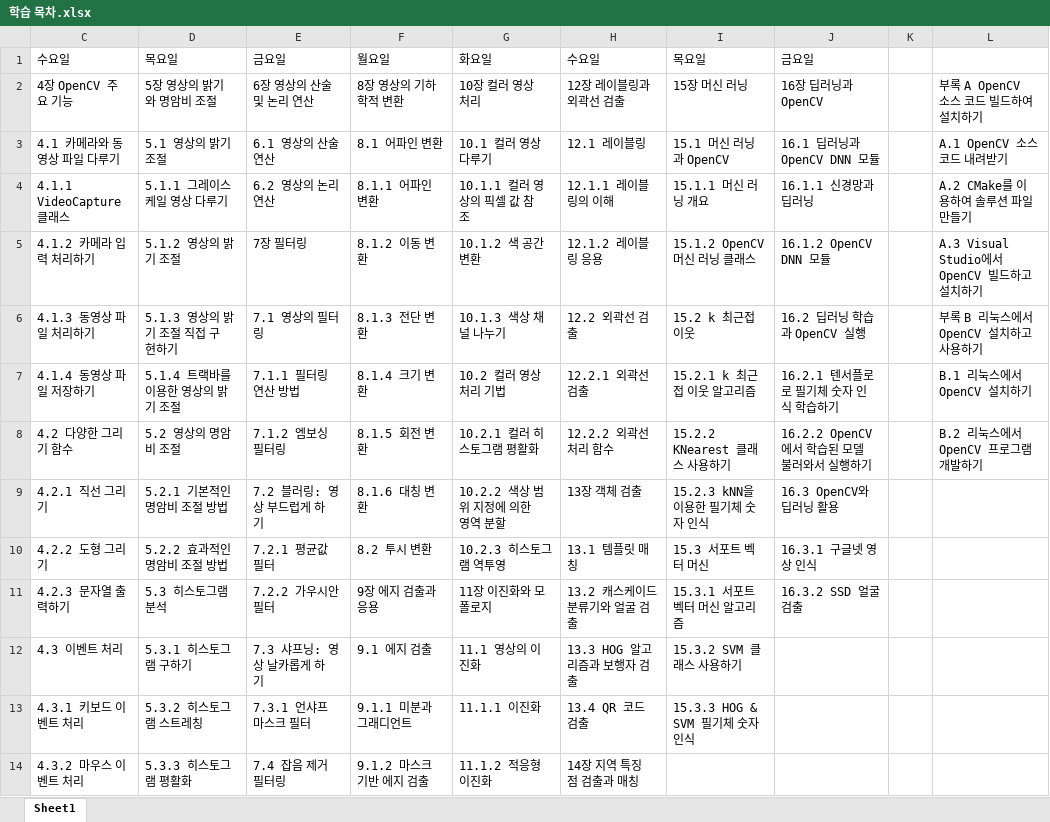
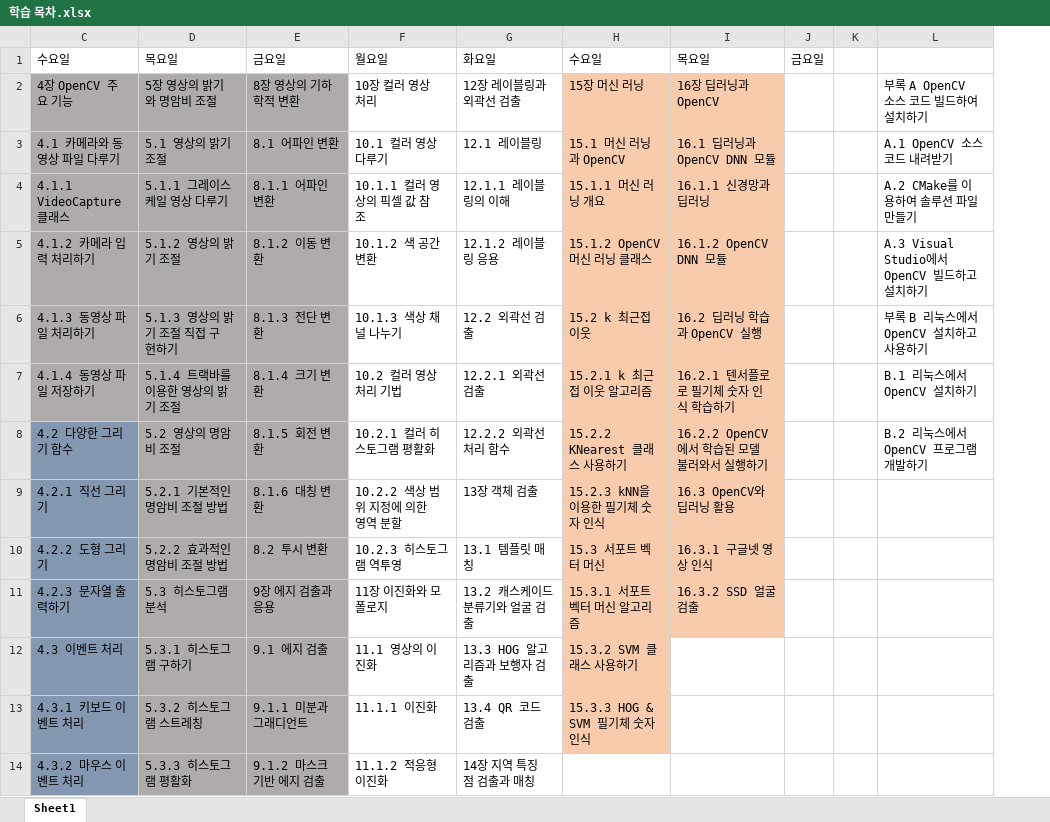
Before and after one commit to god102104/openCV_Practice, an Excel workbook: 학습 목차.xlsx, sheet Sheet1, drawn as a sheet; only a part is shown; values as stored, in another font and other column widths than the file's, no borders; removed rows and columns are numbered as before the commit, all else as after; the diff covers the shown part only; the diff names each change by its address in the sheet, - before the commit and + after, or states it on an @@ line.

Commit message:
update

```diff
--- a/학습 목차.xlsx (sheet Sheet1)
+++ b/학습 목차.xlsx (sheet Sheet1)
-column E, rows 1-14: 금요일 | 6장 영상의 산술 및 논리 연산 | 6.1 영상의 산술 연산 | 6.2 영상의 논리 연산 | 7장 필터링 | 7.1 영상의 필터링 | 7.1.1 필터링 연산 방법 | 7.1.2 엠보싱 필터링 | 7.2 블러링: 영상 부드럽게 하기 | 7.2.1 평균값 필터 | 7.2.2 가우시안 필터 | 7.3 샤프닝: 영상 날카롭게 하기 | 7.3.1 언샤프 마스크 필터 | 7.4 잡음 제거 필터링
+column J, row 1: 금요일
-E1: 월요일
+E1: 금요일
-F1: 화요일
+F1: 월요일
-G1: 수요일
+G1: 화요일
-H1: 목요일
+H1: 수요일
-I1: 금요일
+I1: 목요일
-C2:D7 fill: none
+C2:D7 fill: #AFABAB
-E2:E14 fill: none
+E2:E14 fill: #AFABAB
-H2:I11 fill: none
+H2:I11 fill: #F8CBAD
-C8:C14 fill: none
+C8:C14 fill: #8497B0
-D8:D14 fill: none
+D8:D14 fill: #AFABAB
-H12:H13 fill: none
+H12:H13 fill: #F8CBAD
```
Also changed, not shown: 6 added rows, 10 edited cells and cell formats elsewhere in this sheet.
